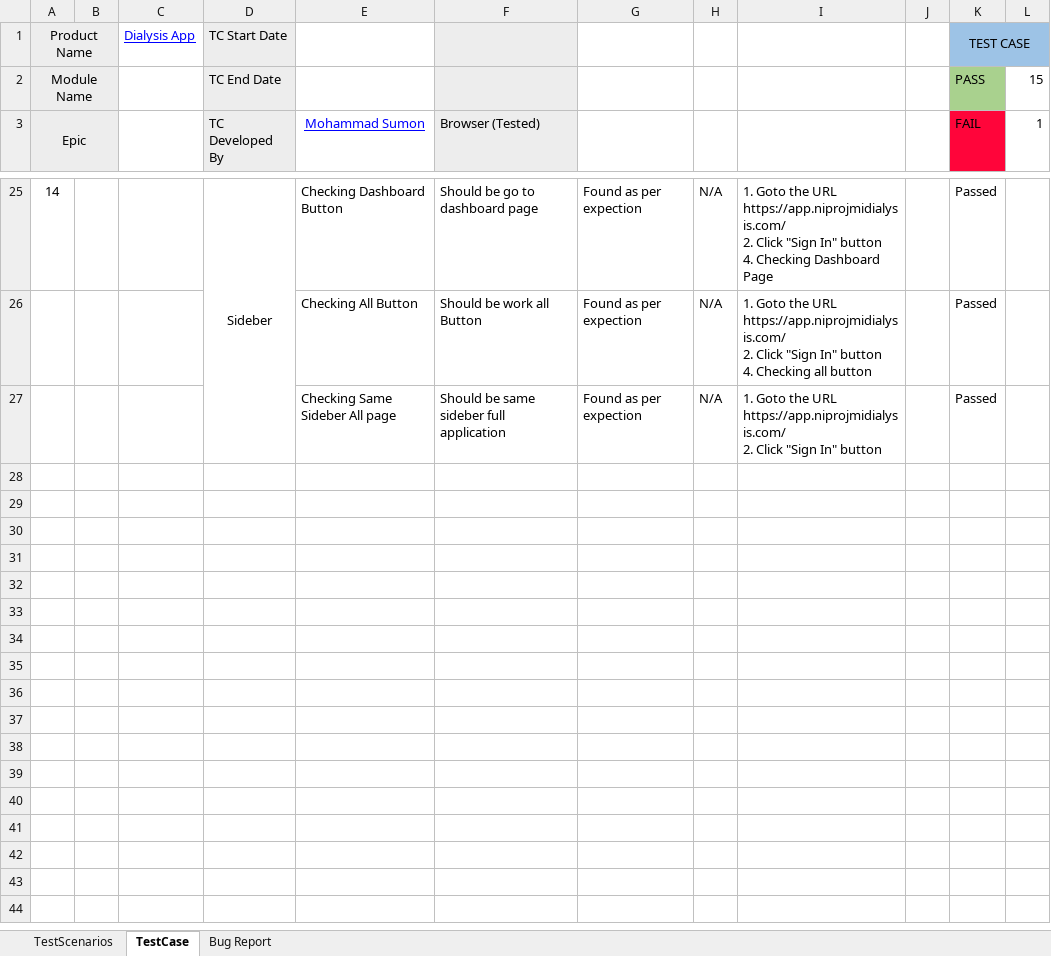
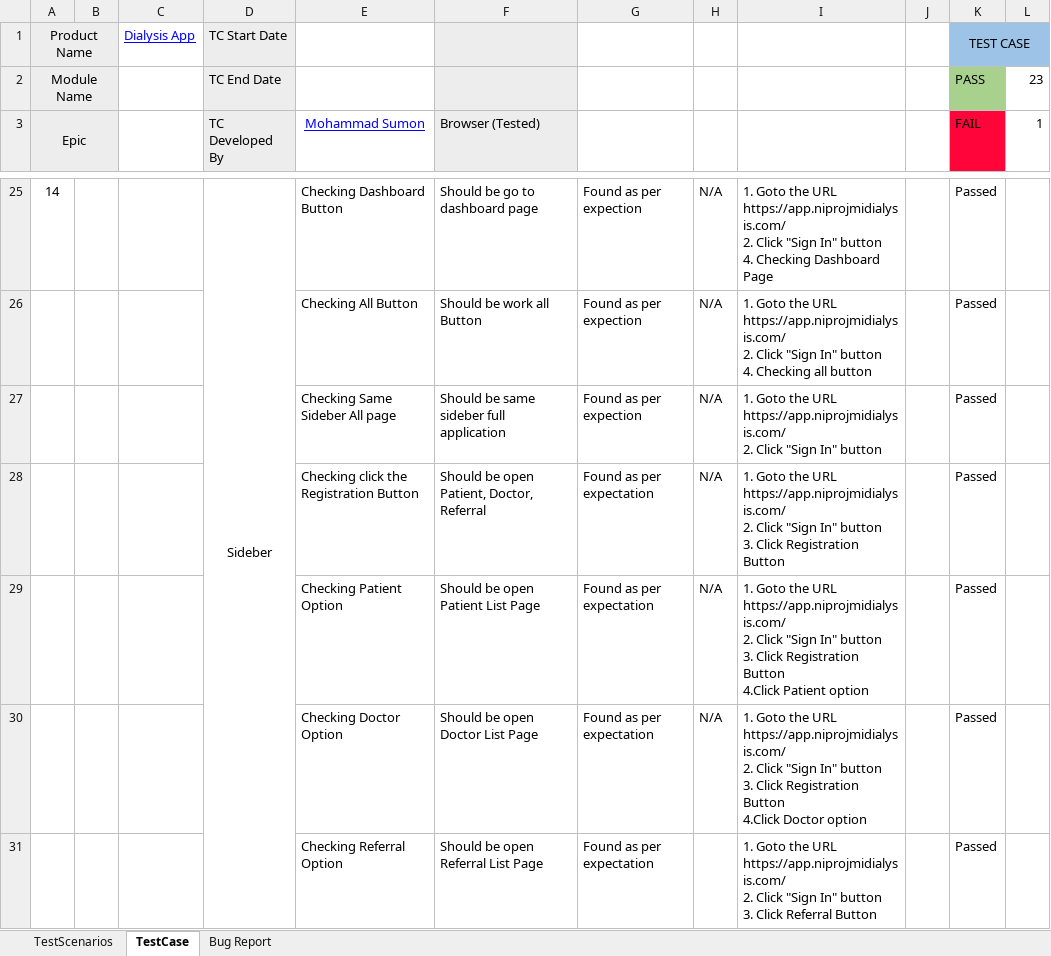
Before and after one commit to sumu9897/Nipro-Dialysis-App, an Excel workbook: Nipro-Dialysis.xlsx, sheet TestCase, drawn as a sheet; only a part is shown, gaps mark what is left out; values as stored, in another font and other column widths than the file's, no borders; conditional formats not drawn; ↵ is a line break in a cell; the diff covers the shown part only; the diff names each change by its address in the sheet, - before the commit and + after, or states it on an @@ line.

Commit message:
Update Excel

```diff
--- a/Nipro-Dialysis.xlsx (sheet TestCase)
+++ b/Nipro-Dialysis.xlsx (sheet TestCase)
-L2 (1): 15
+L2 (1): 23
+row 28:  |  |  |  | Checking click the Registration Button | Should be open Patient, Doctor, Referral | Found as per expectation | N/A | 1. Goto the URL ↵ https://app.niprojmidialysis.com/ ↵ 2. Click "Sign In" button ↵ 3. Click Registration Button |  | Passed
+row 29:  |  |  |  | Checking Patient Option | Should be open Patient List Page | Found as per expectation | N/A | 1. Goto the URL ↵ https://app.niprojmidialysis.com/ ↵ 2. Click "Sign In" button ↵ 3. Click Registration Button ↵ 4.Click Patient option |  | Passed
+row 30:  |  |  |  | Checking Doctor Option | Should be open Doctor List Page | Found as per expectation | N/A | 1. Goto the URL ↵ https://app.niprojmidialysis.com/ ↵ 2. Click "Sign In" button ↵ 3. Click Registration Button ↵ 4.Click Doctor option |  | Passed
+row 31:  |  |  |  | Checking Referral Option | Should be open Referral List Page | Found as per expectation |  | 1. Goto the URL ↵ https://app.niprojmidialysis.com/ ↵ 2. Click "Sign In" button ↵ 3. Click Referral Button |  | Passed
```
Also changed, not shown: 4 added rows and 1 edited cell elsewhere in this sheet, formulas that keep their value.
